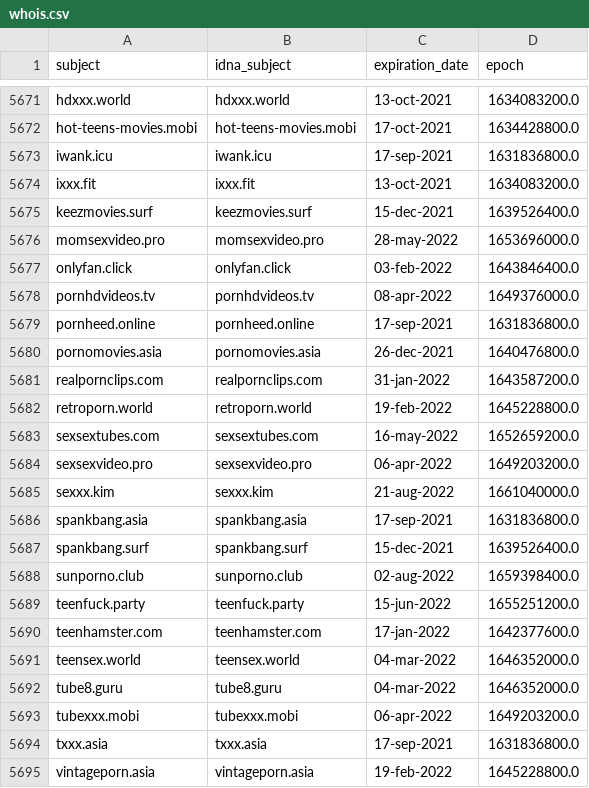
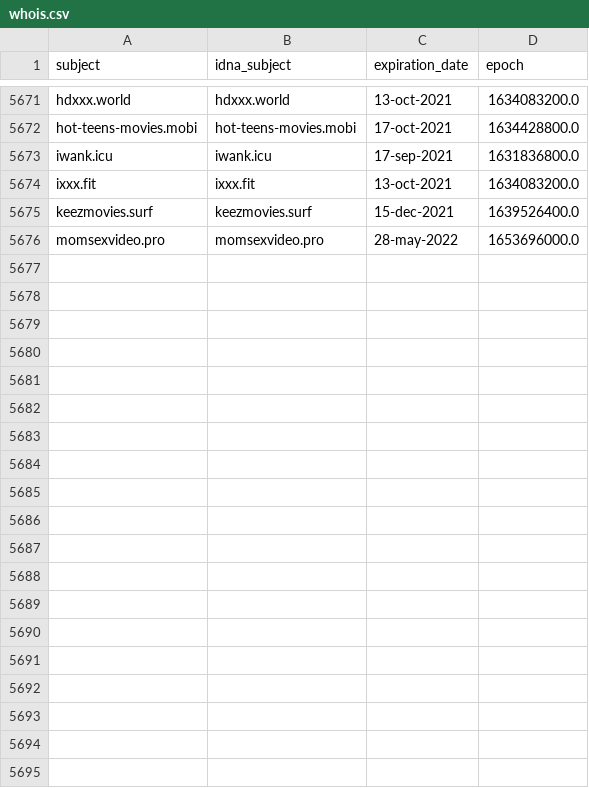
Before and after one commit to porn-records/Porn-Records, a CSV file: .pyfunceble/whois.csv, drawn as a sheet; only a part is shown, gaps mark what is left out; the diff covers the shown part only.

```diff
--- a/.pyfunceble/whois.csv
+++ b/.pyfunceble/whois.csv
@@ -5676,20 +5676 @@ keezmovies.surf,keezmovies.surf,15-dec-2021,1639526400.0
 momsexvideo.pro,momsexvideo.pro,28-may-2022,1653696000.0
-onlyfan.click,onlyfan.click,03-feb-2022,1643846400.0
-pornhdvideos.tv,pornhdvideos.tv,08-apr-2022,1649376000.0
-pornheed.online,pornheed.online,17-sep-2021,1631836800.0
-pornomovies.asia,pornomovies.asia,26-dec-2021,1640476800.0
-realpornclips.com,realpornclips.com,31-jan-2022,1643587200.0
-retroporn.world,retroporn.world,19-feb-2022,1645228800.0
-sexsextubes.com,sexsextubes.com,16-may-2022,1652659200.0
-sexsexvideo.pro,sexsexvideo.pro,06-apr-2022,1649203200.0
-sexxx.kim,sexxx.kim,21-aug-2022,1661040000.0
-spankbang.asia,spankbang.asia,17-sep-2021,1631836800.0
-spankbang.surf,spankbang.surf,15-dec-2021,1639526400.0
-sunporno.club,sunporno.club,02-aug-2022,1659398400.0
-teenfuck.party,teenfuck.party,15-jun-2022,1655251200.0
-teenhamster.com,teenhamster.com,17-jan-2022,1642377600.0
-teensex.world,teensex.world,04-mar-2022,1646352000.0
-tube8.guru,tube8.guru,04-mar-2022,1646352000.0
-tubexxx.mobi,tubexxx.mobi,06-apr-2022,1649203200.0
-txxx.asia,txxx.asia,17-sep-2021,1631836800.0
-vintageporn.asia,vintageporn.asia,19-feb-2022,1645228800.0
```
Also changed, not shown: 9 removed rows elsewhere in this file, .pyfunceble/inactive.csv, active_domains/output/mobile.list/continue.csv, 41 other files.
